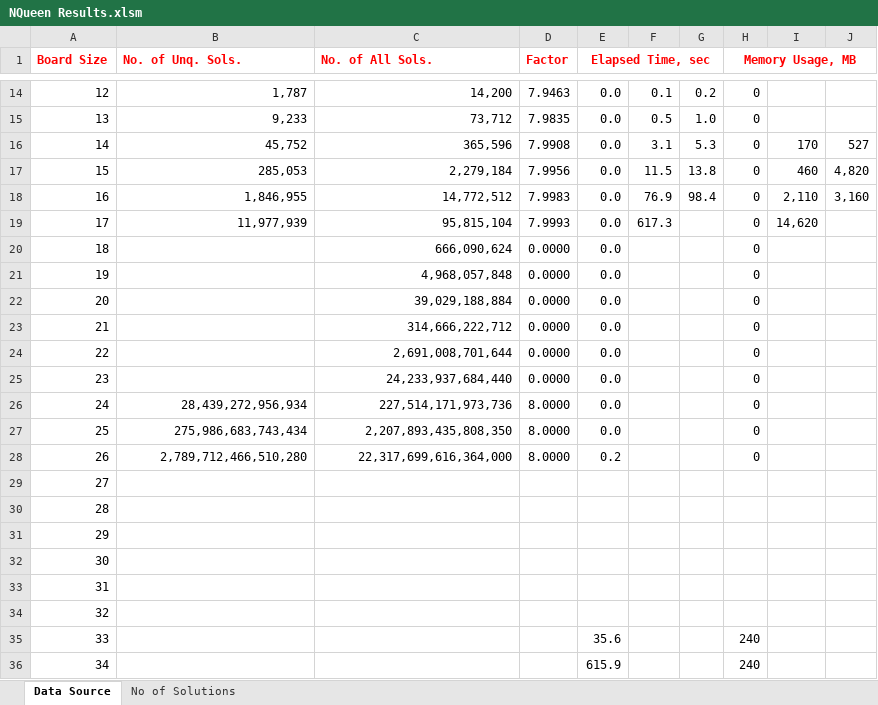
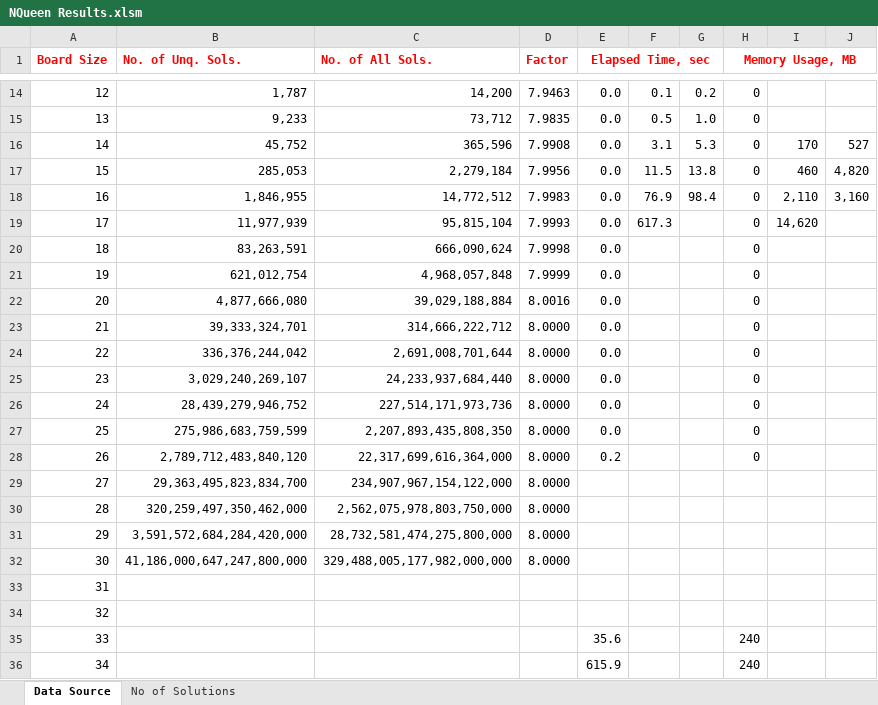
Before and after one commit to ramina1964/NQueen, an Excel workbook: NQueen.GUI/NQueen Results.xlsm, sheet Data Source, drawn as a sheet; only a part is shown, gaps mark what is left out; values as stored, in another font and other column widths than the file's, no borders; the diff names each change by its address in the sheet, - before the commit and + after, or states it on an @@ line.

Commit message:
Extended Excel Sheet with some new data

```diff
--- a/NQueen.GUI/NQueen Results.xlsm (sheet Data Source)
+++ b/NQueen.GUI/NQueen Results.xlsm (sheet Data Source)
-B20 (No. of Unq. Sols.): (empty)
+B20 (No. of Unq. Sols.): 83,263,591
-D20 (Factor): 0.0000
+D20 (Factor): 7.9998
-B21 (No. of Unq. Sols.): (empty)
+B21 (No. of Unq. Sols.): 621,012,754
-D21 (Factor): 0.0000
+D21 (Factor): 7.9999
-B22 (No. of Unq. Sols.): (empty)
+B22 (No. of Unq. Sols.): 4,877,666,080
-D22 (Factor): 0.0000
+D22 (Factor): 8.0016
-B23 (No. of Unq. Sols.): (empty)
+B23 (No. of Unq. Sols.): 39,333,324,701
-D23:D25 (Factor): 0.0000
+D23:D25 (Factor): 8.0000
-B24 (No. of Unq. Sols.): (empty)
+B24 (No. of Unq. Sols.): 336,376,244,042
-B25 (No. of Unq. Sols.): (empty)
+B25 (No. of Unq. Sols.): 3,029,240,269,107
-B26 (No. of Unq. Sols.): 28,439,272,956,934
+B26 (No. of Unq. Sols.): 28,439,279,946,752
-B27 (No. of Unq. Sols.): 275,986,683,743,434
+B27 (No. of Unq. Sols.): 275,986,683,759,599
-B28 (No. of Unq. Sols.): 2,789,712,466,510,280
+B28 (No. of Unq. Sols.): 2,789,712,483,840,120
-B29 (No. of Unq. Sols.): (empty)
+B29 (No. of Unq. Sols.): 29,363,495,823,834,700
-C29 (No. of All Sols.): (empty)
+C29 (No. of All Sols.): 234,907,967,154,122,000
-D29:D32 (Factor): (empty)
+D29:D32 (Factor): 8.0000
-B30 (No. of Unq. Sols.): (empty)
+B30 (No. of Unq. Sols.): 320,259,497,350,462,000
-C30 (No. of All Sols.): (empty)
+C30 (No. of All Sols.): 2,562,075,978,803,750,000
-B31 (No. of Unq. Sols.): (empty)
+B31 (No. of Unq. Sols.): 3,591,572,684,284,420,000
-C31 (No. of All Sols.): (empty)
+C31 (No. of All Sols.): 28,732,581,474,275,800,000
-B32 (No. of Unq. Sols.): (empty)
+B32 (No. of Unq. Sols.): 41,186,000,647,247,800,000
-C32 (No. of All Sols.): (empty)
+C32 (No. of All Sols.): 329,488,005,177,982,000,000
```
Also changed, not shown: charts or pictures.
